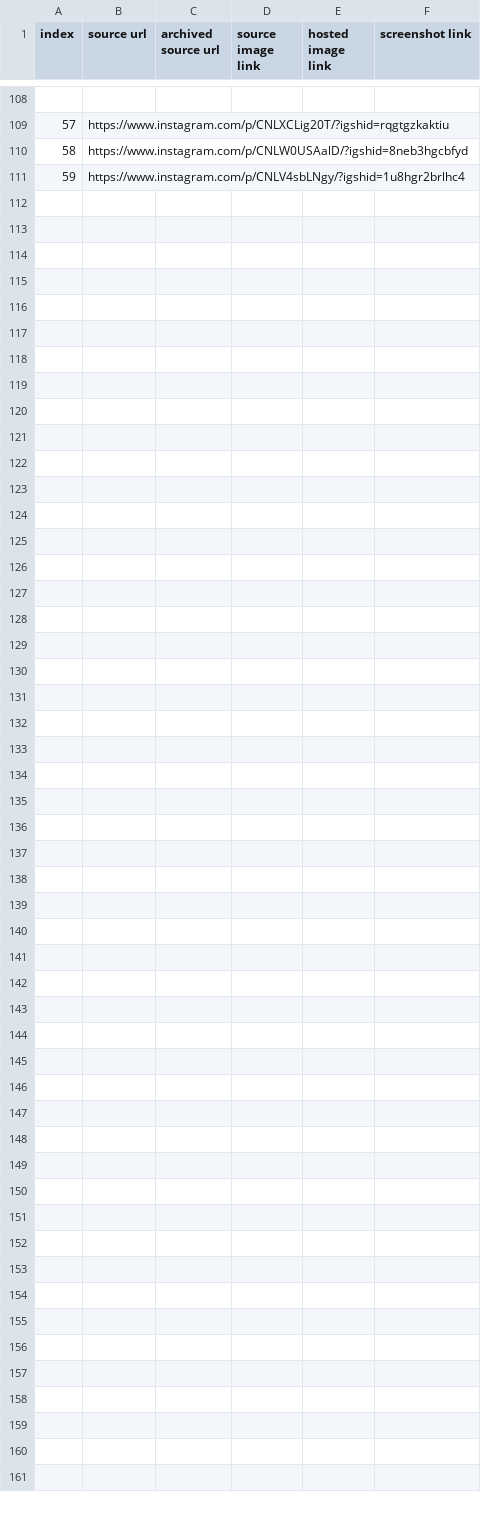
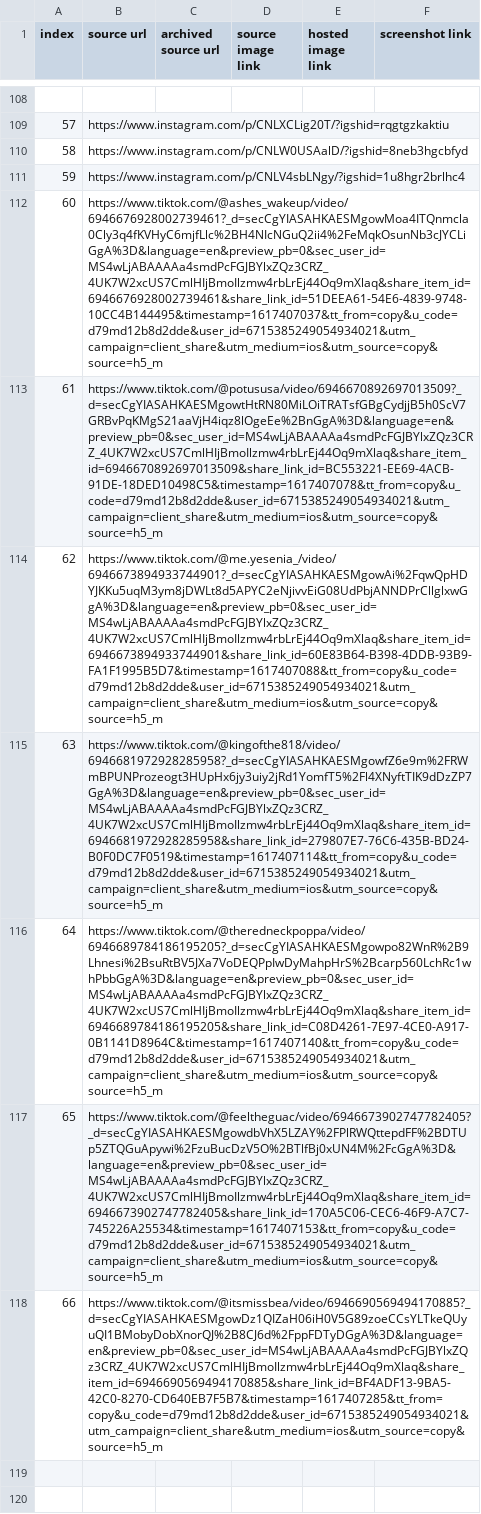
Before and after one commit to memeticinfluence/capitol-car-crash, a CSV file: capitol-car-crash.csv, drawn as a sheet; only a part is shown, gaps mark what is left out; the shorter side is filled out with more unchanged rows.

Commit message:
tiktok too

```diff
--- a/capitol-car-crash.csv
+++ b/capitol-car-crash.csv
@@ -111,9 +111,9 @@
 59,https://www.instagram.com/p/CNLV4sbLNgy/?igshid=1u8hgr2brlhc4,,,,
-,,,,,
-,,,,,
-,,,,,
-,,,,,
-,,,,,
-,,,,,
-,,,,,
+60,https://www.tiktok.com/@ashes_wakeup/video/6946676928002739461?_d=secCgYIASAHKAESMgowMoa4ITQnmcla0Cly3q4fKVHyC6mjfLlc%2BH4NIcNGuQ2ii4%2FeMqkOsunNb3cJYCLiGgA%3D&language=en&preview_pb=0&sec_user_id=MS4wLjABAAAAa4smdPcFGJBYlxZQz3CRZ_4UK7W2xcUS7CmlHIjBmoIlzmw4rbLrEj44Oq9mXlaq&share_item_id=6946676928002739461&share_link_id=51DEEA61-54E6-4839-9748-10CC4B144495&timestamp=1617407037&tt_from=copy&u_code=d79md12b8d2dde&user_id=6715385249054934021&utm_campaign=client_share&utm_medium=ios&utm_source=copy&source=h5_m,,,,
+61,https://www.tiktok.com/@potususa/video/6946670892697013509?_d=secCgYIASAHKAESMgowtHtRN80MiLOiTRATsfGBgCydjjB5h0ScV7GRBvPqKMgS21aaVjH4iqz8lOgeEe%2BnGgA%3D&language=en&preview_pb=0&sec_user_id=MS4wLjABAAAAa4smdPcFGJBYlxZQz3CRZ_4UK7W2xcUS7CmlHIjBmoIlzmw4rbLrEj44Oq9mXlaq&share_item_id=6946670892697013509&share_link_id=BC553221-EE69-4ACB-91DE-18DED10498C5&timestamp=1617407078&tt_from=copy&u_code=d79md12b8d2dde&user_id=6715385249054934021&utm_campaign=client_share&utm_medium=ios&utm_source=copy&source=h5_m,,,,
+62,https://www.tiktok.com/@me.yesenia_/video/6946673894933744901?_d=secCgYIASAHKAESMgowAi%2FqwQpHDYJKKu5uqM3ym8jDWLt8d5APYC2eNjivvEiG08UdPbjANNDPrCllglxwGgA%3D&language=en&preview_pb=0&sec_user_id=MS4wLjABAAAAa4smdPcFGJBYlxZQz3CRZ_4UK7W2xcUS7CmlHIjBmoIlzmw4rbLrEj44Oq9mXlaq&share_item_id=6946673894933744901&share_link_id=60E83B64-B398-4DDB-93B9-FA1F1995B5D7&timestamp=1617407088&tt_from=copy&u_code=d79md12b8d2dde&user_id=6715385249054934021&utm_campaign=client_share&utm_medium=ios&utm_source=copy&source=h5_m,,,,
+63,https://www.tiktok.com/@kingofthe818/video/6946681972928285958?_d=secCgYIASAHKAESMgowfZ6e9m%2FRWmBPUNProzeogt3HUpHx6jy3uiy2jRd1YomfT5%2Fl4XNyftTIK9dDzZP7GgA%3D&language=en&preview_pb=0&sec_user_id=MS4wLjABAAAAa4smdPcFGJBYlxZQz3CRZ_4UK7W2xcUS7CmlHIjBmoIlzmw4rbLrEj44Oq9mXlaq&share_item_id=6946681972928285958&share_link_id=279807E7-76C6-435B-BD24-B0F0DC7F0519&timestamp=1617407114&tt_from=copy&u_code=d79md12b8d2dde&user_id=6715385249054934021&utm_campaign=client_share&utm_medium=ios&utm_source=copy&source=h5_m,,,,
+64,https://www.tiktok.com/@theredneckpoppa/video/6946689784186195205?_d=secCgYIASAHKAESMgowpo82WnR%2B9Lhnesi%2BsuRtBV5JXa7VoDEQPpIwDyMahpHrS%2Bcarp560LchRc1whPbbGgA%3D&language=en&preview_pb=0&sec_user_id=MS4wLjABAAAAa4smdPcFGJBYlxZQz3CRZ_4UK7W2xcUS7CmlHIjBmoIlzmw4rbLrEj44Oq9mXlaq&share_item_id=6946689784186195205&share_link_id=C08D4261-7E97-4CE0-A917-0B1141D8964C&timestamp=1617407140&tt_from=copy&u_code=d79md12b8d2dde&user_id=6715385249054934021&utm_campaign=client_share&utm_medium=ios&utm_source=copy&source=h5_m,,,,
+65,https://www.tiktok.com/@feeltheguac/video/6946673902747782405?_d=secCgYIASAHKAESMgowdbVhX5LZAY%2FPlRWQttepdFF%2BDTUp5ZTQGuApywi%2FzuBucDzV5O%2BTlfBj0xUN4M%2FcGgA%3D&language=en&preview_pb=0&sec_user_id=MS4wLjABAAAAa4smdPcFGJBYlxZQz3CRZ_4UK7W2xcUS7CmlHIjBmoIlzmw4rbLrEj44Oq9mXlaq&share_item_id=6946673902747782405&share_link_id=170A5C06-CEC6-46F9-A7C7-745226A25534&timestamp=1617407153&tt_from=copy&u_code=d79md12b8d2dde&user_id=6715385249054934021&utm_campaign=client_share&utm_medium=ios&utm_source=copy&source=h5_m,,,,
+66,https://www.tiktok.com/@itsmissbea/video/6946690569494170885?_d=secCgYIASAHKAESMgowDz1QIZaH06iH0V5G89zoeCCsYLTkeQUyuQI1BMobyDobXnorQJ%2B8CJ6d%2FppFDTyDGgA%3D&language=en&preview_pb=0&sec_user_id=MS4wLjABAAAAa4smdPcFGJBYlxZQz3CRZ_4UK7W2xcUS7CmlHIjBmoIlzmw4rbLrEj44Oq9mXlaq&share_item_id=6946690569494170885&share_link_id=BF4ADF13-9BA5-42C0-8270-CD640EB7F5B7&timestamp=1617407285&tt_from=copy&u_code=d79md12b8d2dde&user_id=6715385249054934021&utm_campaign=client_share&utm_medium=ios&utm_source=copy&source=h5_m,,,,
 ,,,,,
```
Also changed, not shown: 14 other files.
